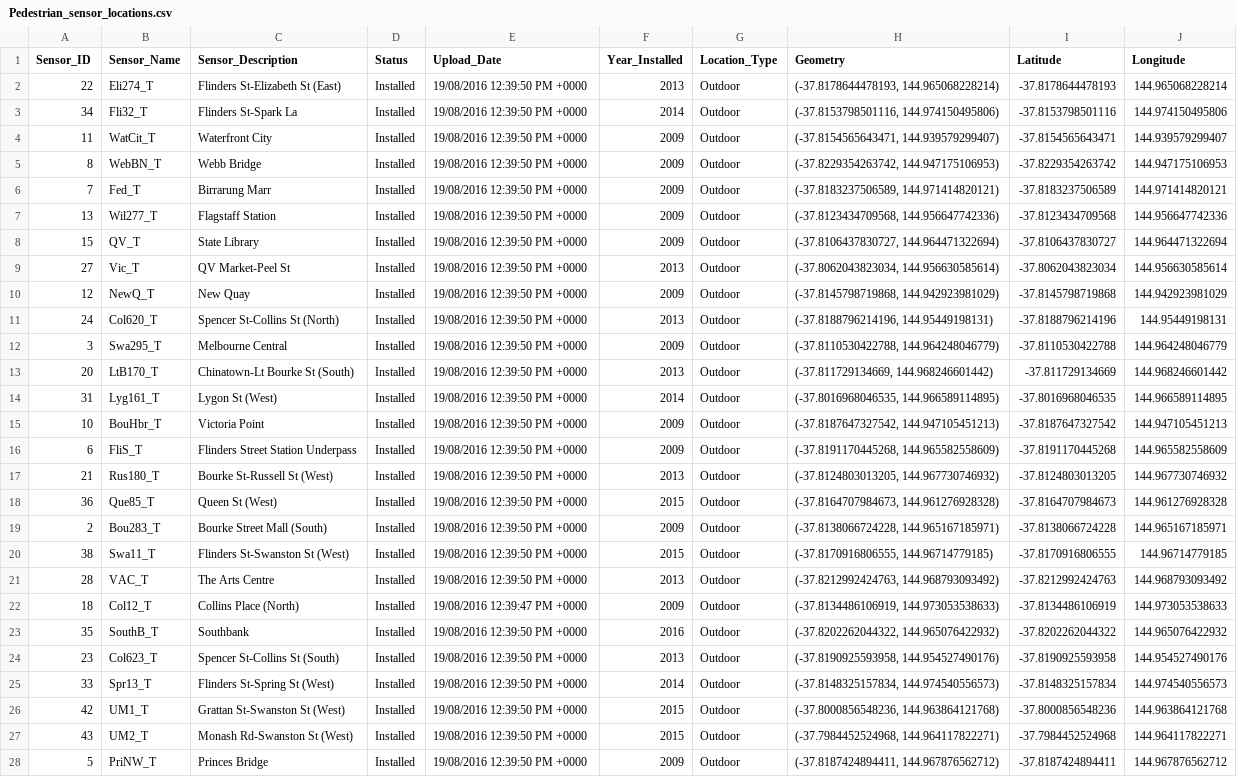
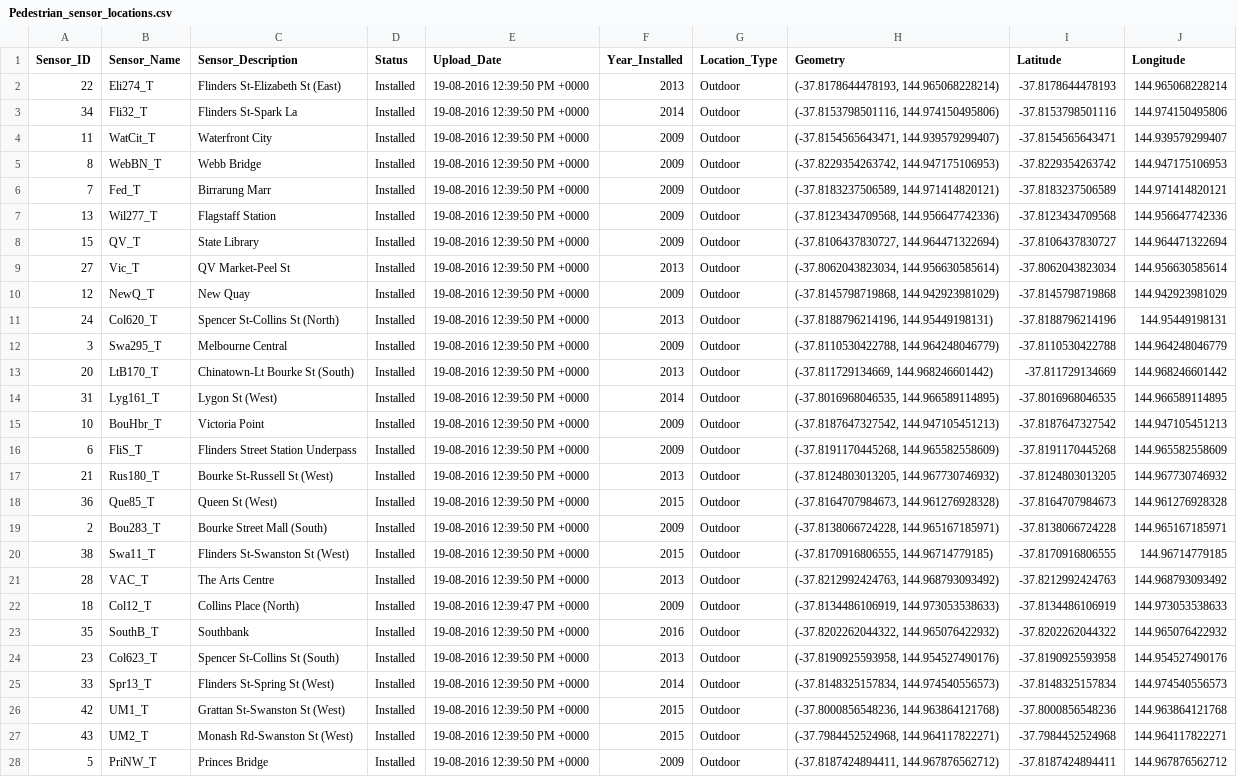
Before and after one commit to shampa077/Testproject, a CSV file: Pedestrian_sensor_locations.csv, drawn as a sheet; only a part is shown; the diff covers the shown part only; the diff names each change by its address in the sheet, - before the commit and + after, or states it on an @@ line.

Commit message:
done

```diff
--- a/Pedestrian_sensor_locations.csv
+++ b/Pedestrian_sensor_locations.csv
-E2:E21 (Upload_Date): 19/08/2016 12:39:50 PM +0000
+E2:E21 (Upload_Date): 19-08-2016 12:39:50 PM +0000
-E22 (Upload_Date): 19/08/2016 12:39:47 PM +0000
+E22 (Upload_Date): 19-08-2016 12:39:47 PM +0000
-E23:E28 (Upload_Date): 19/08/2016 12:39:50 PM +0000
+E23:E28 (Upload_Date): 19-08-2016 12:39:50 PM +0000
```
Also changed, not shown: 16 edited cells elsewhere in this file.
